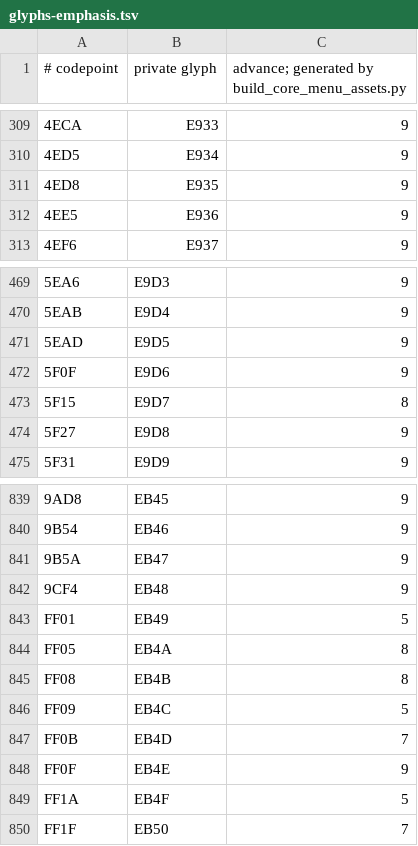
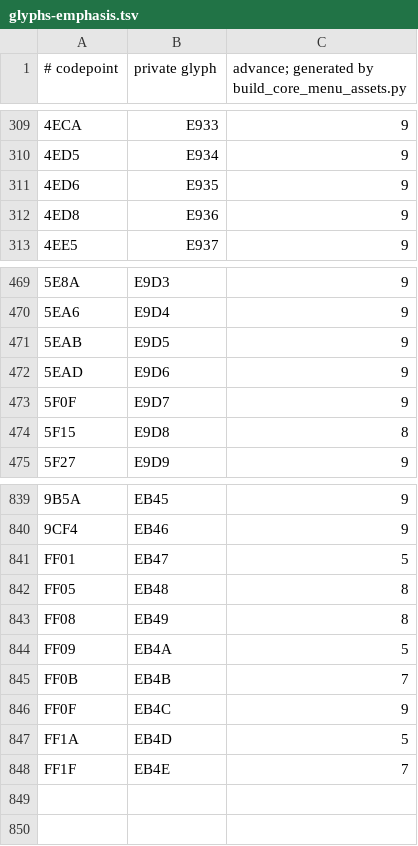
Before and after one commit to retardedgyai/Projects-V2, a TSV file: server-minestom/src/main/resources/core-ui-pack/assets/projects/menu/glyphs-emphasis.tsv, drawn as a sheet; only a part is shown, gaps mark what is left out; the diff names each change by its address in the sheet, - before the commit and + after, or states it on an @@ line.

```diff
--- a/server-minestom/src/main/resources/core-ui-pack/assets/projects/menu/glyphs-emphasis.tsv
+++ b/server-minestom/src/main/resources/core-ui-pack/assets/projects/menu/glyphs-emphasis.tsv
@@ column A (# codepoint) renumbered between rows 311 and 848 @@
-C473: 8
+C473: 9
-C474: 9
+C474: 8
-C841: 9
+C841: 5
-C842: 9
+C842: 8
-C843: 5
+C843: 8
-C844: 8
+C844: 5
-C845: 8
+C845: 7
-C846: 5
+C846: 9
-C847: 7
+C847: 5
-C848: 9
+C848: 7
-row 849: FF1A | EB4F | 5
-row 850: FF1F | EB50 | 7
```
Also changed, not shown: server-minestom/src/main/resources/core-ui-pack/assets/projects/menu/glyphs.tsv, 33 other files.
